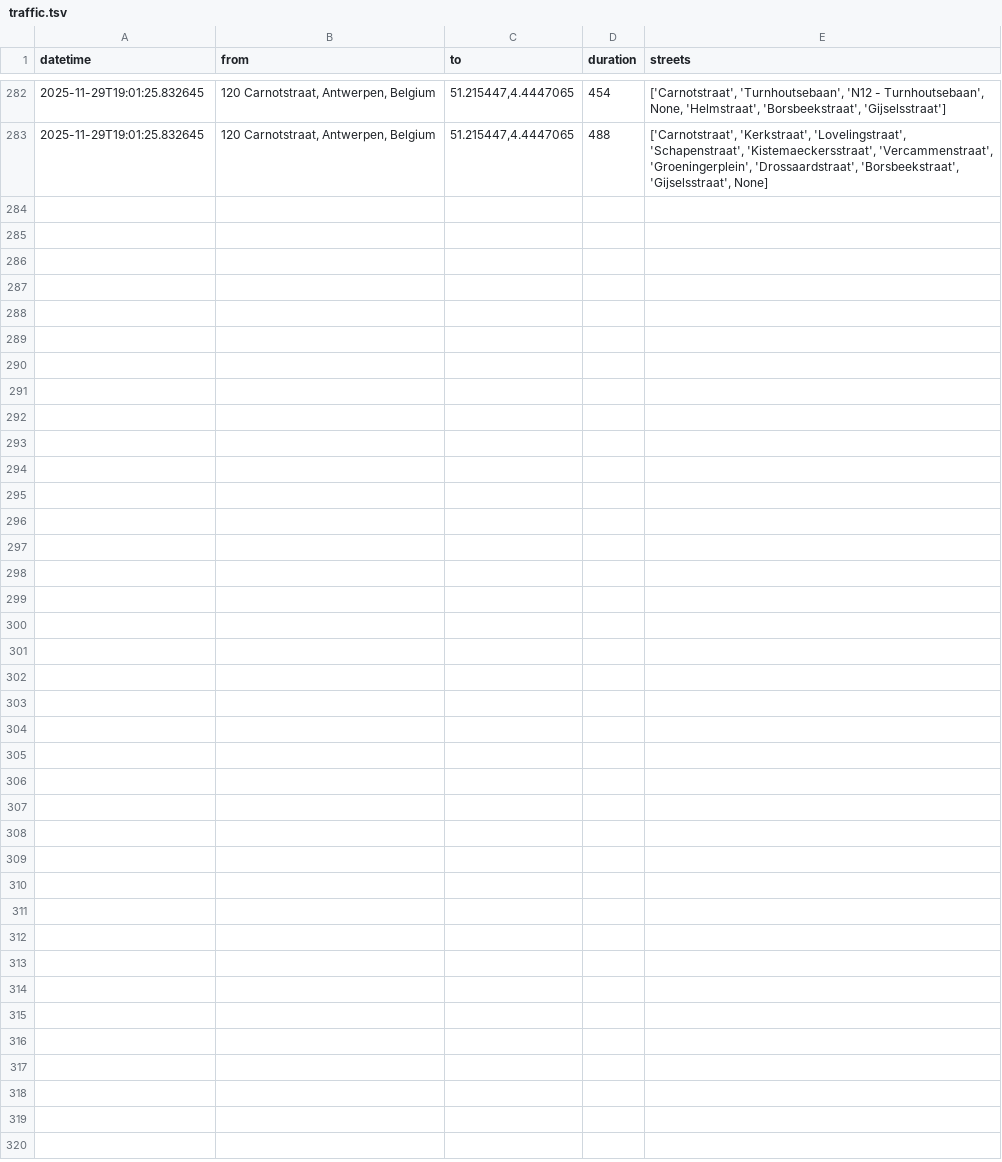
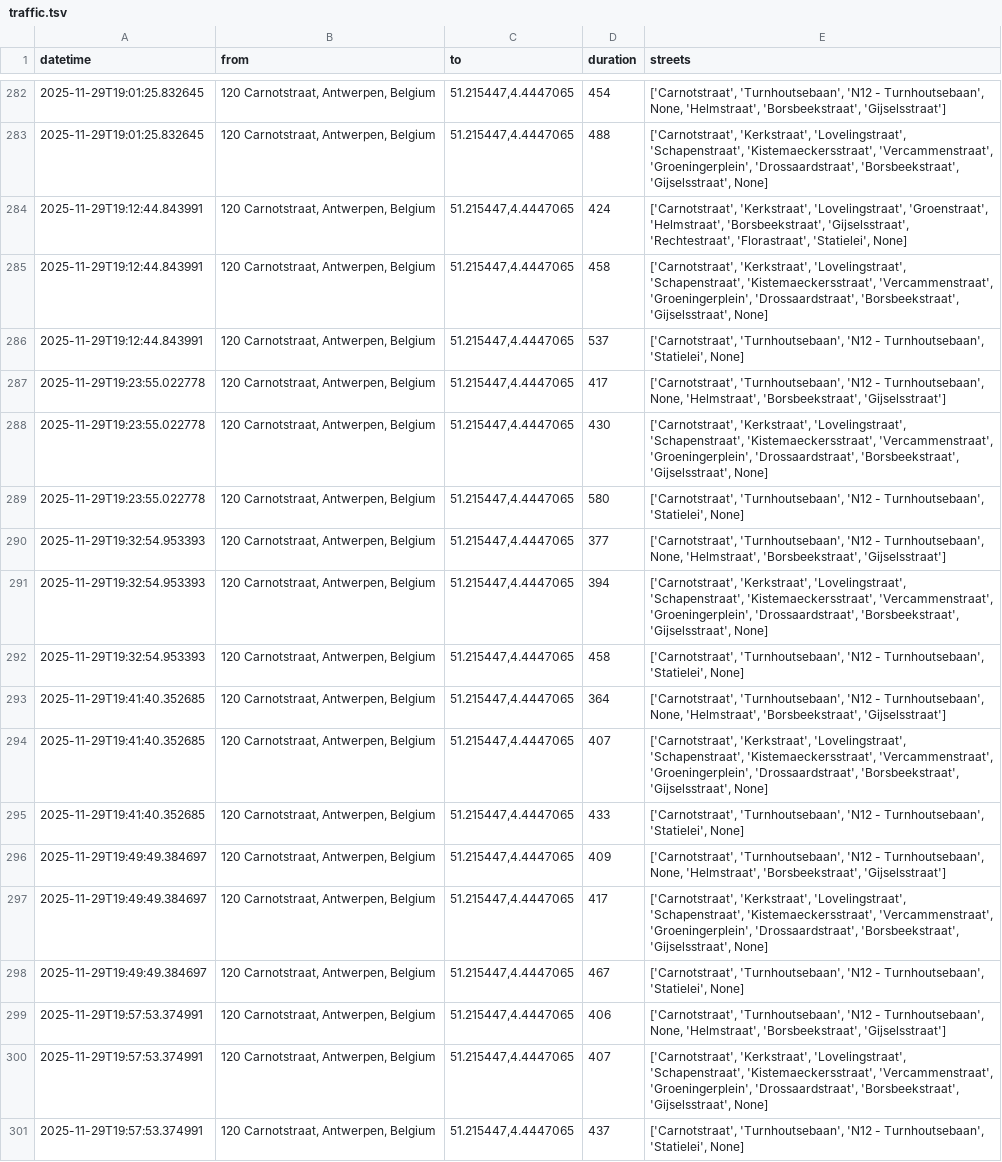
Before and after one commit to mrft/traffic-monitor, a TSV file: data/traffic.tsv, drawn as a sheet; only a part is shown, gaps mark what is left out.

```diff
--- a/data/traffic.tsv
+++ b/data/traffic.tsv
@@ -283 +283,19 @@ datetime	from	to	duration	streets
 2025-11-29T19:01:25.832645	120 Carnotstraat, Antwerpen, Belgium	51.215447,4.4447065	488	['Carnotstraat', 'Kerkstraat', 'Lovelingstraat', 'Schapenstraat', 'Kistemaeckersstraat', 'Vercammenstraat', 'Groeningerplein', 'Drossaardstraat', 'Borsbeekstraat', 'Gijselsstraat', None]
+2025-11-29T19:12:44.843991	120 Carnotstraat, Antwerpen, Belgium	51.215447,4.4447065	424	['Carnotstraat', 'Kerkstraat', 'Lovelingstraat', 'Groenstraat', 'Helmstraat', 'Borsbeekstraat', 'Gijselsstraat', 'Rechtestraat', 'Florastraat', 'Statielei', None]
+2025-11-29T19:12:44.843991	120 Carnotstraat, Antwerpen, Belgium	51.215447,4.4447065	458	['Carnotstraat', 'Kerkstraat', 'Lovelingstraat', 'Schapenstraat', 'Kistemaeckersstraat', 'Vercammenstraat', 'Groeningerplein', 'Drossaardstraat', 'Borsbeekstraat', 'Gijselsstraat', None]
+2025-11-29T19:12:44.843991	120 Carnotstraat, Antwerpen, Belgium	51.215447,4.4447065	537	['Carnotstraat', 'Turnhoutsebaan', 'N12 - Turnhoutsebaan', 'Statielei', None]
+2025-11-29T19:23:55.022778	120 Carnotstraat, Antwerpen, Belgium	51.215447,4.4447065	417	['Carnotstraat', 'Turnhoutsebaan', 'N12 - Turnhoutsebaan', None, 'Helmstraat', 'Borsbeekstraat', 'Gijselsstraat']
+2025-11-29T19:23:55.022778	120 Carnotstraat, Antwerpen, Belgium	51.215447,4.4447065	430	['Carnotstraat', 'Kerkstraat', 'Lovelingstraat', 'Schapenstraat', 'Kistemaeckersstraat', 'Vercammenstraat', 'Groeningerplein', 'Drossaardstraat', 'Borsbeekstraat', 'Gijselsstraat', None]
+2025-11-29T19:23:55.022778	120 Carnotstraat, Antwerpen, Belgium	51.215447,4.4447065	580	['Carnotstraat', 'Turnhoutsebaan', 'N12 - Turnhoutsebaan', 'Statielei', None]
+2025-11-29T19:32:54.953393	120 Carnotstraat, Antwerpen, Belgium	51.215447,4.4447065	377	['Carnotstraat', 'Turnhoutsebaan', 'N12 - Turnhoutsebaan', None, 'Helmstraat', 'Borsbeekstraat', 'Gijselsstraat']
+2025-11-29T19:32:54.953393	120 Carnotstraat, Antwerpen, Belgium	51.215447,4.4447065	394	['Carnotstraat', 'Kerkstraat', 'Lovelingstraat', 'Schapenstraat', 'Kistemaeckersstraat', 'Vercammenstraat', 'Groeningerplein', 'Drossaardstraat', 'Borsbeekstraat', 'Gijselsstraat', None]
+2025-11-29T19:32:54.953393	120 Carnotstraat, Antwerpen, Belgium	51.215447,4.4447065	458	['Carnotstraat', 'Turnhoutsebaan', 'N12 - Turnhoutsebaan', 'Statielei', None]
+2025-11-29T19:41:40.352685	120 Carnotstraat, Antwerpen, Belgium	51.215447,4.4447065	364	['Carnotstraat', 'Turnhoutsebaan', 'N12 - Turnhoutsebaan', None, 'Helmstraat', 'Borsbeekstraat', 'Gijselsstraat']
+2025-11-29T19:41:40.352685	120 Carnotstraat, Antwerpen, Belgium	51.215447,4.4447065	407	['Carnotstraat', 'Kerkstraat', 'Lovelingstraat', 'Schapenstraat', 'Kistemaeckersstraat', 'Vercammenstraat', 'Groeningerplein', 'Drossaardstraat', 'Borsbeekstraat', 'Gijselsstraat', None]
+2025-11-29T19:41:40.352685	120 Carnotstraat, Antwerpen, Belgium	51.215447,4.4447065	433	['Carnotstraat', 'Turnhoutsebaan', 'N12 - Turnhoutsebaan', 'Statielei', None]
+2025-11-29T19:49:49.384697	120 Carnotstraat, Antwerpen, Belgium	51.215447,4.4447065	409	['Carnotstraat', 'Turnhoutsebaan', 'N12 - Turnhoutsebaan', None, 'Helmstraat', 'Borsbeekstraat', 'Gijselsstraat']
+2025-11-29T19:49:49.384697	120 Carnotstraat, Antwerpen, Belgium	51.215447,4.4447065	417	['Carnotstraat', 'Kerkstraat', 'Lovelingstraat', 'Schapenstraat', 'Kistemaeckersstraat', 'Vercammenstraat', 'Groeningerplein', 'Drossaardstraat', 'Borsbeekstraat', 'Gijselsstraat', None]
+2025-11-29T19:49:49.384697	120 Carnotstraat, Antwerpen, Belgium	51.215447,4.4447065	467	['Carnotstraat', 'Turnhoutsebaan', 'N12 - Turnhoutsebaan', 'Statielei', None]
+2025-11-29T19:57:53.374991	120 Carnotstraat, Antwerpen, Belgium	51.215447,4.4447065	406	['Carnotstraat', 'Turnhoutsebaan', 'N12 - Turnhoutsebaan', None, 'Helmstraat', 'Borsbeekstraat', 'Gijselsstraat']
+2025-11-29T19:57:53.374991	120 Carnotstraat, Antwerpen, Belgium	51.215447,4.4447065	407	['Carnotstraat', 'Kerkstraat', 'Lovelingstraat', 'Schapenstraat', 'Kistemaeckersstraat', 'Vercammenstraat', 'Groeningerplein', 'Drossaardstraat', 'Borsbeekstraat', 'Gijselsstraat', None]
+2025-11-29T19:57:53.374991	120 Carnotstraat, Antwerpen, Belgium	51.215447,4.4447065	437	['Carnotstraat', 'Turnhoutsebaan', 'N12 - Turnhoutsebaan', 'Statielei', None]
```
